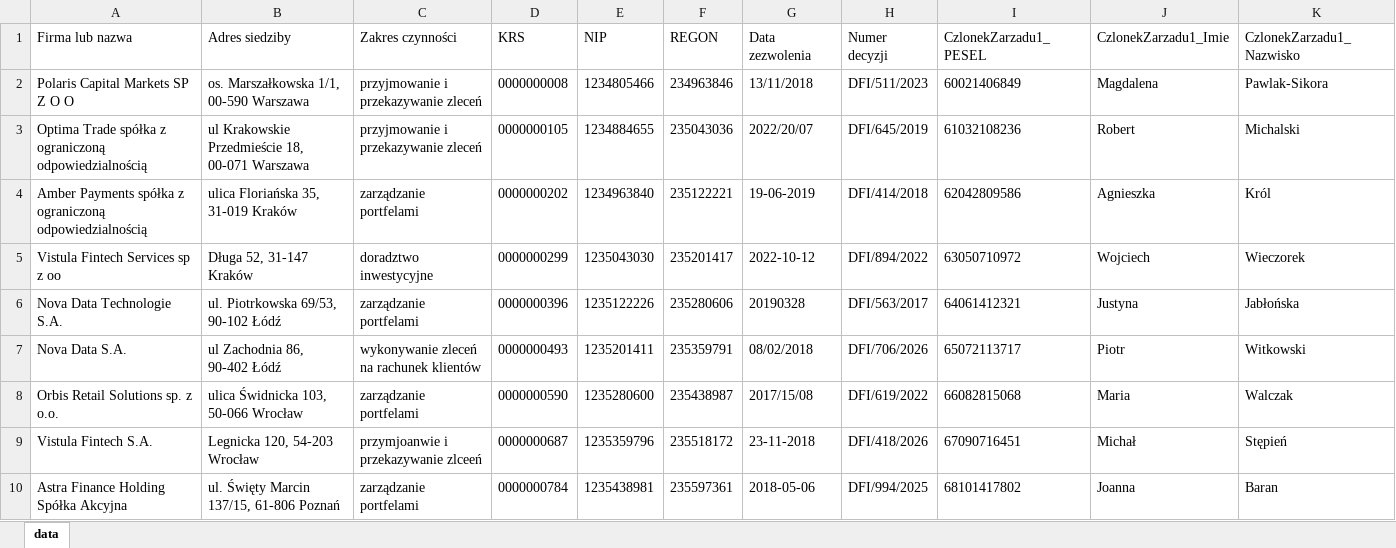
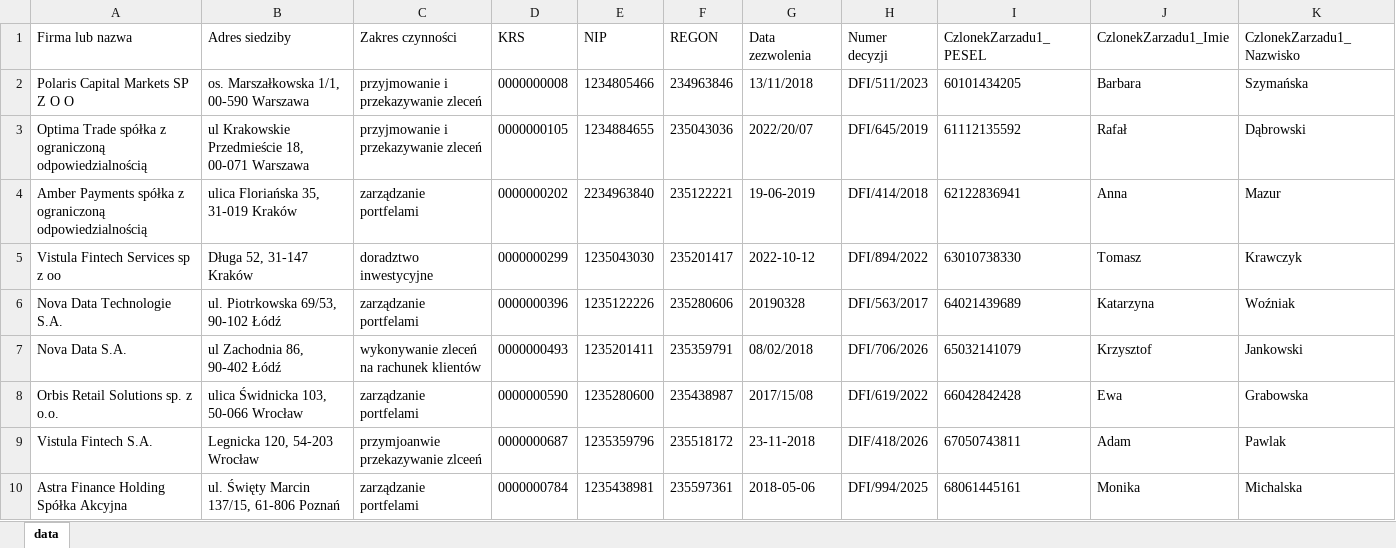
Before and after one commit to adasb15/Goldenizacja, an Excel workbook: data/xlsx/KNF_Rejestr_firm_inwestycyjnych.xlsx, sheet data, drawn as a sheet; only a part is shown; values as stored, in another font and other column widths than the file's, no borders; the diff covers the shown part only; the diff names each change by its address in the sheet, - before the commit and + after, or states it on an @@ line.

```diff
--- a/data/xlsx/KNF_Rejestr_firm_inwestycyjnych.xlsx (sheet data)
+++ b/data/xlsx/KNF_Rejestr_firm_inwestycyjnych.xlsx (sheet data)
-I2 (CzlonekZarzadu1_PESEL): 60021406849
+I2 (CzlonekZarzadu1_PESEL): 60101434205
-J2 (CzlonekZarzadu1_Imie): Magdalena
+J2 (CzlonekZarzadu1_Imie): Barbara
-K2 (CzlonekZarzadu1_Nazwisko): Pawlak-Sikora
+K2 (CzlonekZarzadu1_Nazwisko): Szymańska
-I3 (CzlonekZarzadu1_PESEL): 61032108236
+I3 (CzlonekZarzadu1_PESEL): 61112135592
-J3 (CzlonekZarzadu1_Imie): Robert
+J3 (CzlonekZarzadu1_Imie): Rafał
-K3 (CzlonekZarzadu1_Nazwisko): Michalski
+K3 (CzlonekZarzadu1_Nazwisko): Dąbrowski
-E4 (NIP): 1234963840
+E4 (NIP): 2234963840
-I4 (CzlonekZarzadu1_PESEL): 62042809586
+I4 (CzlonekZarzadu1_PESEL): 62122836941
-J4 (CzlonekZarzadu1_Imie): Agnieszka
+J4 (CzlonekZarzadu1_Imie): Anna
-K4 (CzlonekZarzadu1_Nazwisko): Król
+K4 (CzlonekZarzadu1_Nazwisko): Mazur
-I5 (CzlonekZarzadu1_PESEL): 63050710972
+I5 (CzlonekZarzadu1_PESEL): 63010738330
-J5 (CzlonekZarzadu1_Imie): Wojciech
+J5 (CzlonekZarzadu1_Imie): Tomasz
-K5 (CzlonekZarzadu1_Nazwisko): Wieczorek
+K5 (CzlonekZarzadu1_Nazwisko): Krawczyk
-I6 (CzlonekZarzadu1_PESEL): 64061412321
+I6 (CzlonekZarzadu1_PESEL): 64021439689
-J6 (CzlonekZarzadu1_Imie): Justyna
+J6 (CzlonekZarzadu1_Imie): Katarzyna
-K6 (CzlonekZarzadu1_Nazwisko): Jabłońska
+K6 (CzlonekZarzadu1_Nazwisko): Woźniak
-I7 (CzlonekZarzadu1_PESEL): 65072113717
+I7 (CzlonekZarzadu1_PESEL): 65032141079
-J7 (CzlonekZarzadu1_Imie): Piotr
+J7 (CzlonekZarzadu1_Imie): Krzysztof
-K7 (CzlonekZarzadu1_Nazwisko): Witkowski
+K7 (CzlonekZarzadu1_Nazwisko): Jankowski
-I8 (CzlonekZarzadu1_PESEL): 66082815068
+I8 (CzlonekZarzadu1_PESEL): 66042842428
-J8 (CzlonekZarzadu1_Imie): Maria
+J8 (CzlonekZarzadu1_Imie): Ewa
-K8 (CzlonekZarzadu1_Nazwisko): Walczak
+K8 (CzlonekZarzadu1_Nazwisko): Grabowska
-C9 (Zakres czynności): przymjoanwie i przekazywanie zlceeń
+C9 (Zakres czynności): przymjoanwie przekazywanie zlceeń
-H9 (Numer decyzji): DFI/418/2026
+H9 (Numer decyzji): DIF/418/2026
-I9 (CzlonekZarzadu1_PESEL): 67090716451
+I9 (CzlonekZarzadu1_PESEL): 67050743811
-J9 (CzlonekZarzadu1_Imie): Michał
+J9 (CzlonekZarzadu1_Imie): Adam
-K9 (CzlonekZarzadu1_Nazwisko): Stępień
+K9 (CzlonekZarzadu1_Nazwisko): Pawlak
-I10 (CzlonekZarzadu1_PESEL): 68101417802
+I10 (CzlonekZarzadu1_PESEL): 68061445161
-J10 (CzlonekZarzadu1_Imie): Joanna
+J10 (CzlonekZarzadu1_Imie): Monika
-K10 (CzlonekZarzadu1_Nazwisko): Baran
+K10 (CzlonekZarzadu1_Nazwisko): Michalska
```
Also changed, not shown: 599 edited cells elsewhere in this sheet, data/xlsx/KNF_Rejestr_posrednikow_ubezpieczeniowych_agent.xlsx, data/xlsx/KNF_Rejestr_posrednikow_ubezpieczeniowych_pracownik_agenta.xlsx, 37 other files.
